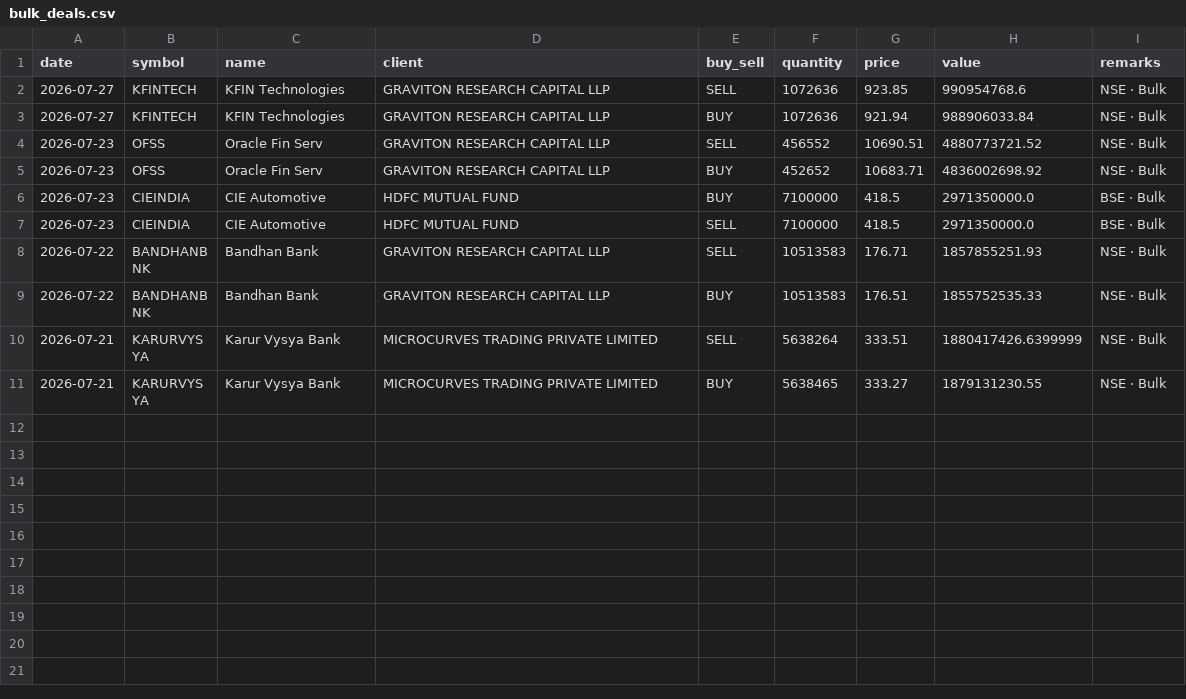
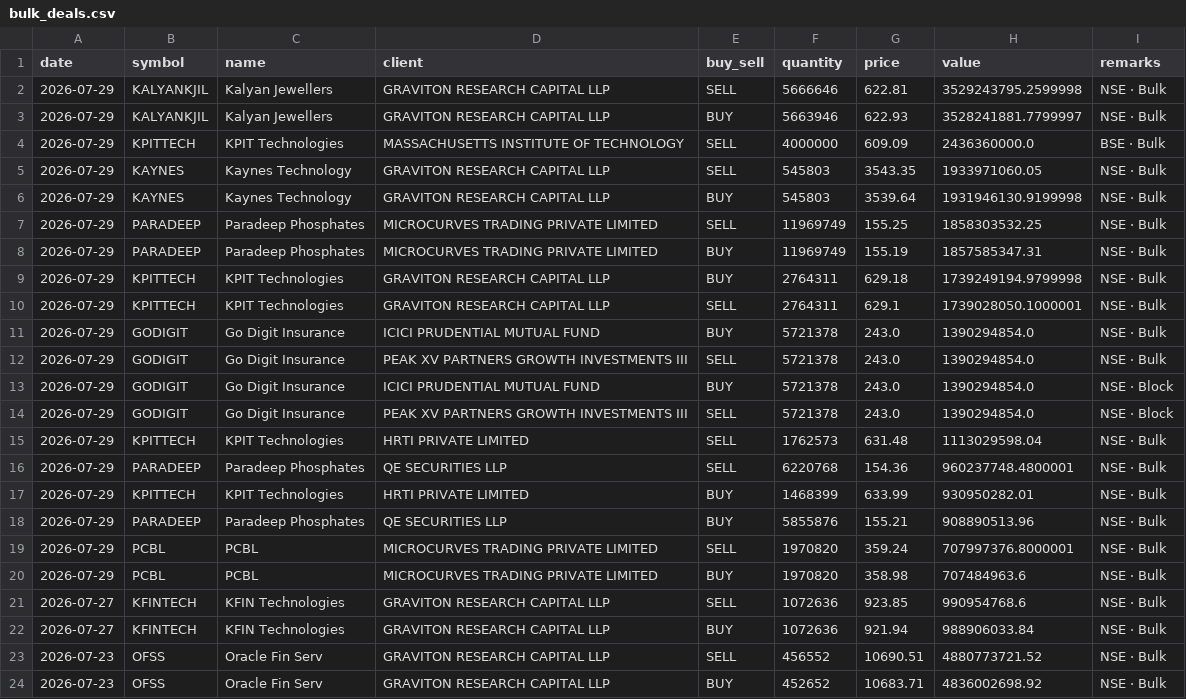
Before and after one commit to rajishnse-alt/trending_stocks, a CSV file: bulk_deals.csv, drawn as a sheet; only a part is shown; the shorter side is filled out with more unchanged rows; the diff names each change by its address in the sheet, - before the commit and + after, or states it on an @@ line.

```diff
--- a/bulk_deals.csv
+++ b/bulk_deals.csv
+row 2: 2026-07-29 | KALYANKJIL | Kalyan Jewellers | GRAVITON RESEARCH CAPITAL LLP | SELL | 5666646 | 622.81 | 3529243795.2599998 | NSE · Bulk
+row 3: 2026-07-29 | KALYANKJIL | Kalyan Jewellers | GRAVITON RESEARCH CAPITAL LLP | BUY | 5663946 | 622.93 | 3528241881.7799997 | NSE · Bulk
+row 4: 2026-07-29 | KPITTECH | KPIT Technologies | MASSACHUSETTS INSTITUTE OF TECHNOLOGY | SELL | 4000000 | 609.09 | 2436360000.0 | BSE · Bulk
+row 5: 2026-07-29 | KAYNES | Kaynes Technology | GRAVITON RESEARCH CAPITAL LLP | SELL | 545803 | 3543.35 | 1933971060.05 | NSE · Bulk
+row 6: 2026-07-29 | KAYNES | Kaynes Technology | GRAVITON RESEARCH CAPITAL LLP | BUY | 545803 | 3539.64 | 1931946130.9199998 | NSE · Bulk
+row 7: 2026-07-29 | PARADEEP | Paradeep Phosphates | MICROCURVES TRADING PRIVATE LIMITED | SELL | 11969749 | 155.25 | 1858303532.25 | NSE · Bulk
+row 8: 2026-07-29 | PARADEEP | Paradeep Phosphates | MICROCURVES TRADING PRIVATE LIMITED | BUY | 11969749 | 155.19 | 1857585347.31 | NSE · Bulk
+row 9: 2026-07-29 | KPITTECH | KPIT Technologies | GRAVITON RESEARCH CAPITAL LLP | BUY | 2764311 | 629.18 | 1739249194.9799998 | NSE · Bulk
+row 10: 2026-07-29 | KPITTECH | KPIT Technologies | GRAVITON RESEARCH CAPITAL LLP | SELL | 2764311 | 629.1 | 1739028050.1000001 | NSE · Bulk
+row 11: 2026-07-29 | GODIGIT | Go Digit Insurance | ICICI PRUDENTIAL MUTUAL FUND | BUY | 5721378 | 243.0 | 1390294854.0 | NSE · Bulk
+row 12: 2026-07-29 | GODIGIT | Go Digit Insurance | PEAK XV PARTNERS GROWTH INVESTMENTS III | SELL | 5721378 | 243.0 | 1390294854.0 | NSE · Bulk
+row 13: 2026-07-29 | GODIGIT | Go Digit Insurance | ICICI PRUDENTIAL MUTUAL FUND | BUY | 5721378 | 243.0 | 1390294854.0 | NSE · Block
+row 14: 2026-07-29 | GODIGIT | Go Digit Insurance | PEAK XV PARTNERS GROWTH INVESTMENTS III | SELL | 5721378 | 243.0 | 1390294854.0 | NSE · Block
+row 15: 2026-07-29 | KPITTECH | KPIT Technologies | HRTI PRIVATE LIMITED | SELL | 1762573 | 631.48 | 1113029598.04 | NSE · Bulk
+row 16: 2026-07-29 | PARADEEP | Paradeep Phosphates | QE SECURITIES LLP | SELL | 6220768 | 154.36 | 960237748.4800001 | NSE · Bulk
+row 17: 2026-07-29 | KPITTECH | KPIT Technologies | HRTI PRIVATE LIMITED | BUY | 1468399 | 633.99 | 930950282.01 | NSE · Bulk
+row 18: 2026-07-29 | PARADEEP | Paradeep Phosphates | QE SECURITIES LLP | BUY | 5855876 | 155.21 | 908890513.96 | NSE · Bulk
+row 19: 2026-07-29 | PCBL | PCBL | MICROCURVES TRADING PRIVATE LIMITED | SELL | 1970820 | 359.24 | 707997376.8000001 | NSE · Bulk
+row 20: 2026-07-29 | PCBL | PCBL | MICROCURVES TRADING PRIVATE LIMITED | BUY | 1970820 | 358.98 | 707484963.6 | NSE · Bulk
```
Also changed, not shown: 2 other files.
